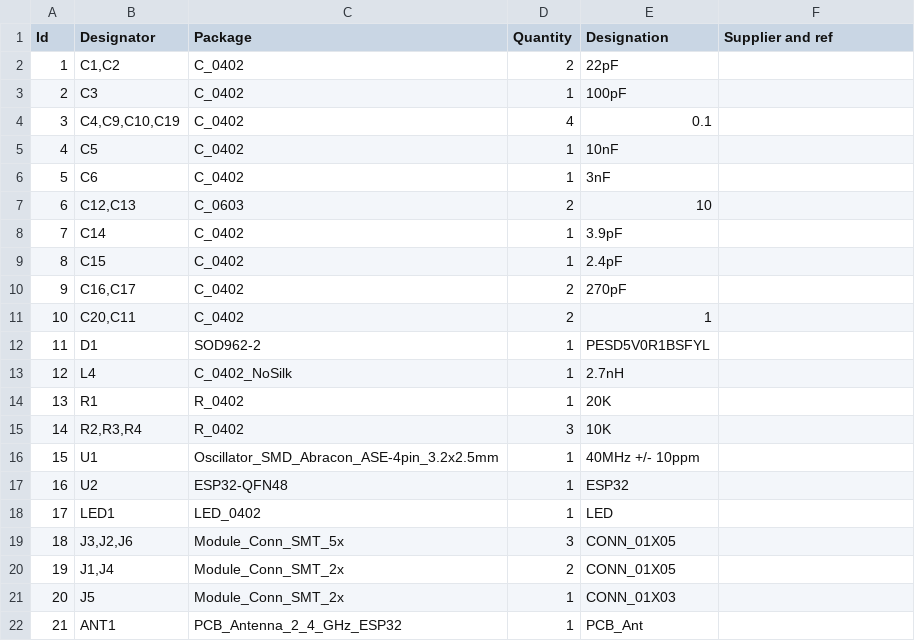
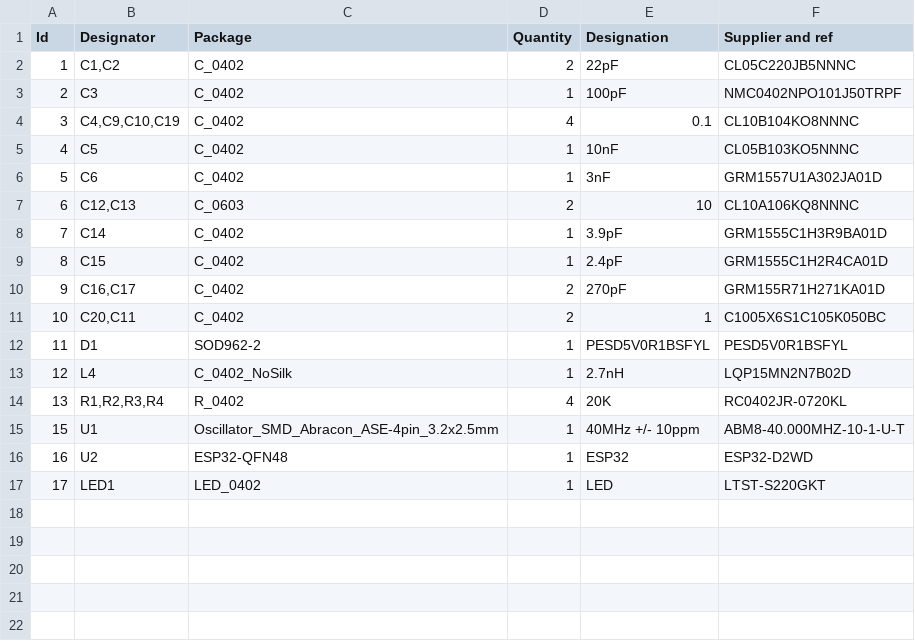
Before and after one commit to lbernstone/esp32-d2wd, a CSV file: esp32-d2dw.csv, drawn as a sheet.

Commit message:
Added part #s to BOM.csv

```diff
--- a/esp32-d2dw.csv
+++ b/esp32-d2dw.csv
@@ -1,22 +1,17 @@
 "Id";"Designator";"Package";"Quantity";"Designation";"Supplier and ref";
-1;"C1,C2";"C_0402";2;"22pF";;;
-2;"C3";"C_0402";1;"100pF";;;
-3;"C4,C9,C10,C19";"C_0402";4;"0.1";;;
-4;"C5";"C_0402";1;"10nF";;;
-5;"C6";"C_0402";1;"3nF";;;
-6;"C12,C13";"C_0603";2;"10";;;
-7;"C14";"C_0402";1;"3.9pF";;;
-8;"C15";"C_0402";1;"2.4pF";;;
-9;"C16,C17";"C_0402";2;"270pF";;;
-10;"C20,C11";"C_0402";2;"1";;;
-11;"D1";"SOD962-2";1;"PESD5V0R1BSFYL";;;
-12;"L4";"C_0402_NoSilk";1;"2.7nH";;;
-13;"R1";"R_0402";1;"20K";;;
-14;"R2,R3,R4";"R_0402";3;"10K";;;
-15;"U1";"Oscillator_SMD_Abracon_ASE-4pin_3.2x2.5mm";1;"40MHz +/- 10ppm";;;
-16;"U2";"ESP32-QFN48";1;"ESP32";;;
-17;"LED1";"LED_0402";1;"LED";;;
-18;"J3,J2,J6";"Module_Conn_SMT_5x";3;"CONN_01X05";;;
-19;"J1,J4";"Module_Conn_SMT_2x";2;"CONN_01X05";;;
-20;"J5";"Module_Conn_SMT_2x";1;"CONN_01X03";;;
-21;"ANT1";"PCB_Antenna_2_4_GHz_ESP32";1;"PCB_Ant";;;
+1;"C1,C2";"C_0402";2;"22pF";CL05C220JB5NNNC;;
+2;"C3";"C_0402";1;"100pF";NMC0402NPO101J50TRPF;;
+3;"C4,C9,C10,C19";"C_0402";4;"0.1";CL10B104KO8NNNC;;
+4;"C5";"C_0402";1;"10nF";CL05B103KO5NNNC;;
+5;"C6";"C_0402";1;"3nF";GRM1557U1A302JA01D;;
+6;"C12,C13";"C_0603";2;"10";CL10A106KQ8NNNC;;
+7;"C14";"C_0402";1;"3.9pF";GRM1555C1H3R9BA01D;;
+8;"C15";"C_0402";1;"2.4pF";GRM1555C1H2R4CA01D;;
+9;"C16,C17";"C_0402";2;"270pF";GRM155R71H271KA01D;;
+10;"C20,C11";"C_0402";2;"1";C1005X6S1C105K050BC;;
+11;"D1";"SOD962-2";1;"PESD5V0R1BSFYL";PESD5V0R1BSFYL;;
+12;"L4";"C_0402_NoSilk";1;"2.7nH";LQP15MN2N7B02D;;
+13;"R1,R2,R3,R4";"R_0402";4;"20K";RC0402JR-0720KL;;
+15;"U1";"Oscillator_SMD_Abracon_ASE-4pin_3.2x2.5mm";1;"40MHz +/- 10ppm";ABM8-40.000MHZ-10-1-U-T;;
+16;"U2";"ESP32-QFN48";1;"ESP32";ESP32-D2WD;;
+17;"LED1";"LED_0402";1;"LED";LTST-S220GKT;;
```
